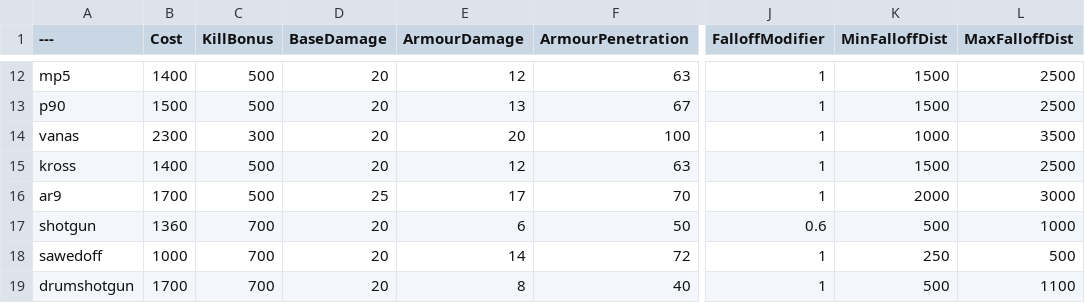
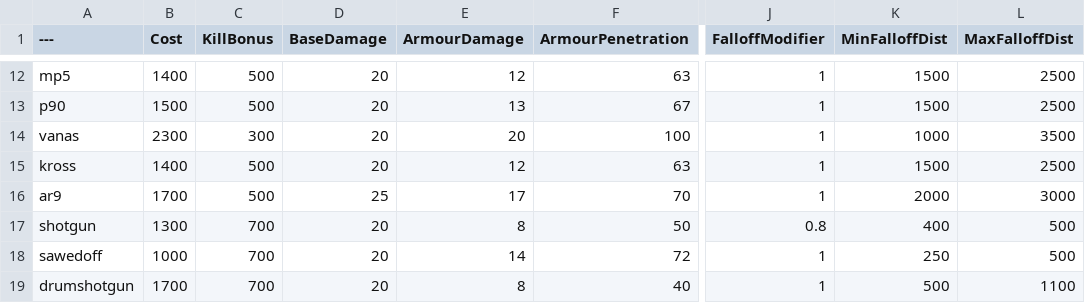
Before and after one commit to Mafuyu03/BalancingTable, a CSV file: BalancingTable.csv, drawn as a sheet; only a part is shown, gaps mark what is left out; the diff names each change by its address in the sheet, - before the commit and + after, or states it on an @@ line.

Commit message:
Add files via upload

```diff
--- a/BalancingTable.csv
+++ b/BalancingTable.csv
-B17 (Cost): 1360
+B17 (Cost): 1300
-E17 (ArmourDamage): 6
+E17 (ArmourDamage): 8
-J17 (FalloffModifier): 0.6
+J17 (FalloffModifier): 0.8
-K17 (MinFalloffDist): 500
+K17 (MinFalloffDist): 400
-L17 (MaxFalloffDist): 1000
+L17 (MaxFalloffDist): 500
```
